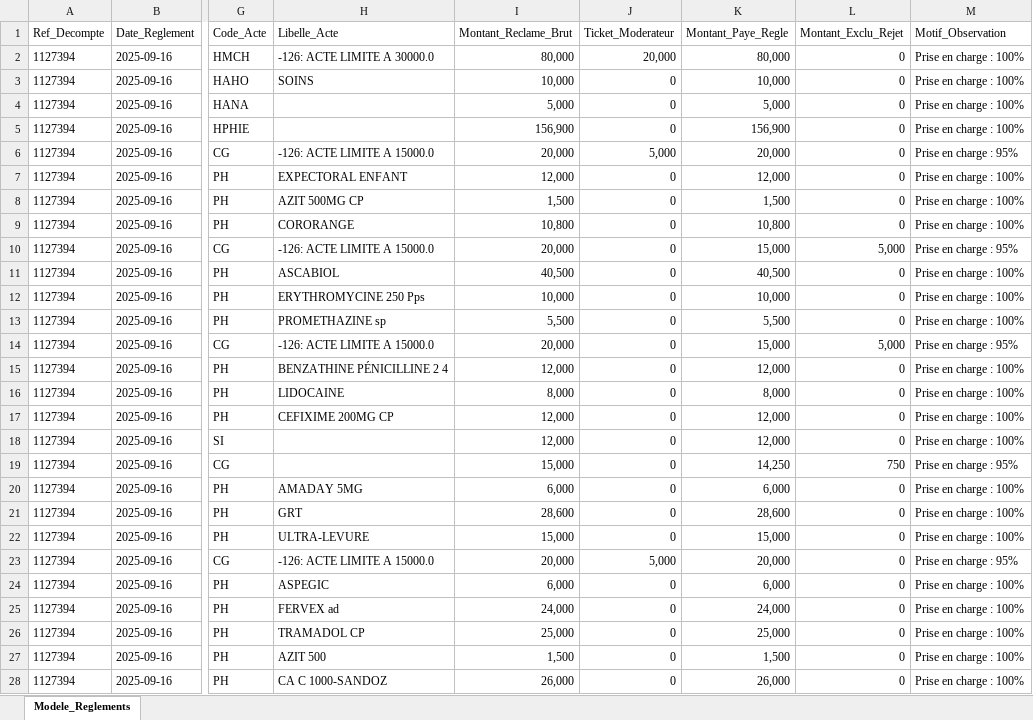
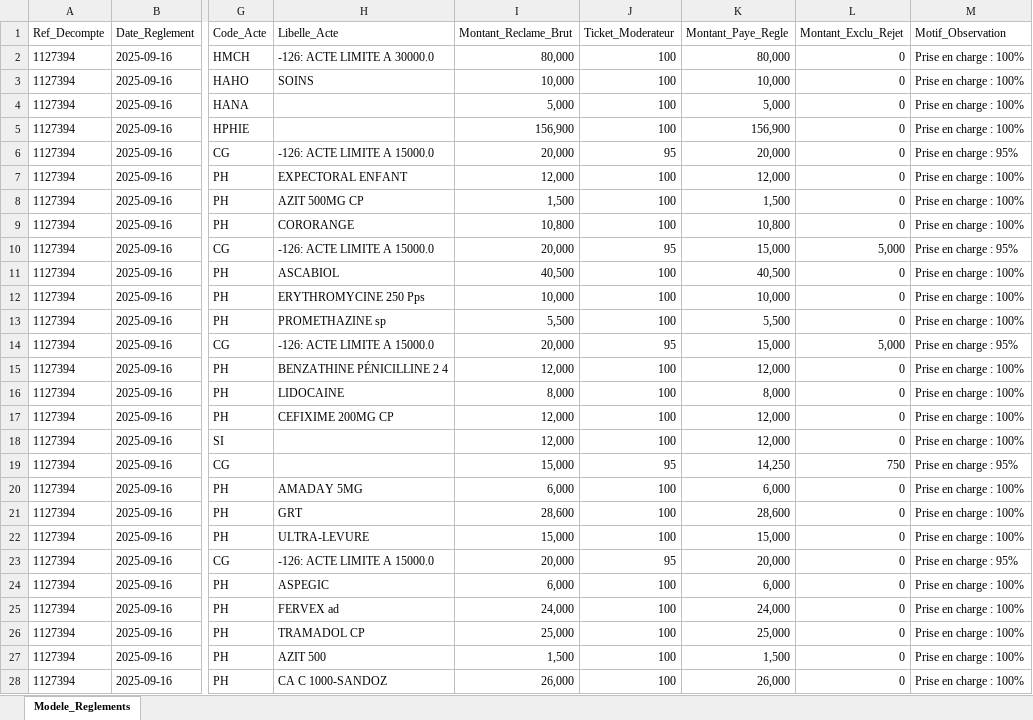
Before and after one commit to MAHARITSE/IMPORTATION, an Excel workbook: PAIEMENT CLIENT/BSA/2025/16-09-25 BSA 2025 05-06-25 à 29-07-25 MONTANT 777 650Ar.xlsx, sheet Modele_Reglements, drawn as a sheet; only a part is shown, gaps mark what is left out; values as stored, in another font and other column widths than the file's, no borders; the diff covers the shown part only; the diff names each change by its address in the sheet, - before the commit and + after, or states it on an @@ line.

Commit message:
fix(BSA): corriger mapping Ticket_Moderateur et ajouter vérification de cohérence
- Ticket_Moderateur = Tx (%) au lieu de TPG (taux de prise en charge)
- Montant_Reclame_Brut = FR.REELS
- Montant_Paye_Regle = REMB
- Montant_Exclu_Rejet = NON_REMB - TPG (montant exclu réel)
- Ajout d'un contrôle de cohérence automatique par ligne :
  FR.REELS = REMB + (NON_REMB - TPG)
- Documentation mise à jour (VERIFICATION_BSA.md, RESUME_MODIFICATIONS_BSA.txt)

Co-authored-by: arena-agent <297053741+arena-agent@users.noreply.github.com>

```diff
--- a/PAIEMENT CLIENT/BSA/2025/16-09-25 BSA 2025 05-06-25 à 29-07-25 MONTANT 777 650Ar.xlsx (sheet Modele_Reglements)
+++ b/PAIEMENT CLIENT/BSA/2025/16-09-25 BSA 2025 05-06-25 à 29-07-25 MONTANT 777 650Ar.xlsx (sheet Modele_Reglements)
-J2 (Ticket_Moderateur): 20,000
+J2 (Ticket_Moderateur): 100
-J3:J5 (Ticket_Moderateur): 0
+J3:J5 (Ticket_Moderateur): 100
-J6 (Ticket_Moderateur): 5,000
+J6 (Ticket_Moderateur): 95
-J7:J9 (Ticket_Moderateur): 0
+J7:J9 (Ticket_Moderateur): 100
-J10 (Ticket_Moderateur): 0
+J10 (Ticket_Moderateur): 95
-J11:J13 (Ticket_Moderateur): 0
+J11:J13 (Ticket_Moderateur): 100
-J14 (Ticket_Moderateur): 0
+J14 (Ticket_Moderateur): 95
-J15:J18 (Ticket_Moderateur): 0
+J15:J18 (Ticket_Moderateur): 100
-J19 (Ticket_Moderateur): 0
+J19 (Ticket_Moderateur): 95
-J20:J22 (Ticket_Moderateur): 0
+J20:J22 (Ticket_Moderateur): 100
-J23 (Ticket_Moderateur): 5,000
+J23 (Ticket_Moderateur): 95
-J24:J28 (Ticket_Moderateur): 0
+J24:J28 (Ticket_Moderateur): 100
```
Also changed, not shown: 19 edited cells elsewhere in this sheet, 3 other files.
